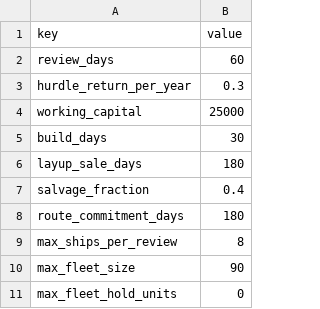
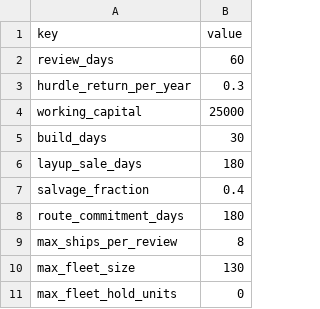
Before and after one commit to irigi/SpaceTrains, a CSV file: data/economy/fleet_investment.csv, drawn as a sheet.

```diff
--- a/data/economy/fleet_investment.csv
+++ b/data/economy/fleet_investment.csv
@@ -9,3 +9,3 @@ route_commitment_days,180
 max_ships_per_review,8
-max_fleet_size,90
+max_fleet_size,130
 max_fleet_hold_units,0
```
